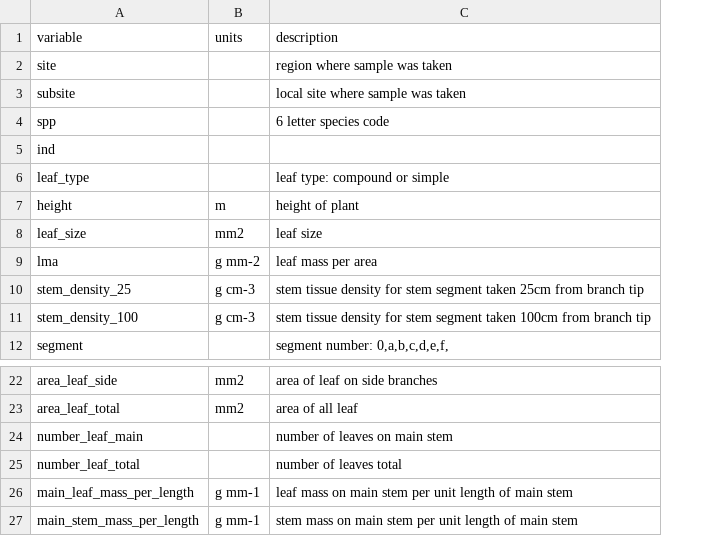
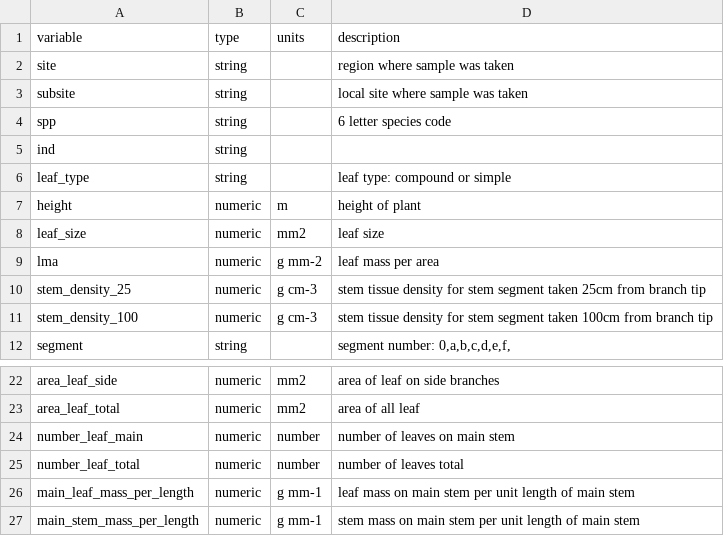
Before and after one commit to dfalster/Falster_2005_JEcol_data, a CSV file: data/branch_biomass-metadata.csv, drawn as a sheet; only a part is shown, gaps mark what is left out; addresses are those after the commit; the diff names each change by its address in the sheet, - before the commit and + after, or states it on an @@ line.

```diff
--- a/data/branch_biomass-metadata.csv
+++ b/data/branch_biomass-metadata.csv
+column B (type), rows 2-12: string | string | string | string | string | numeric | numeric | numeric | numeric | numeric | string; rows 22-27: all numeric
-C24:C25 (units): (empty)
+C24:C25 (units): number
```
Also changed, not shown: data/Falster2005-SuppInfo-metadata.csv, data/height-diameter-metadata.csv, 4 other files.
